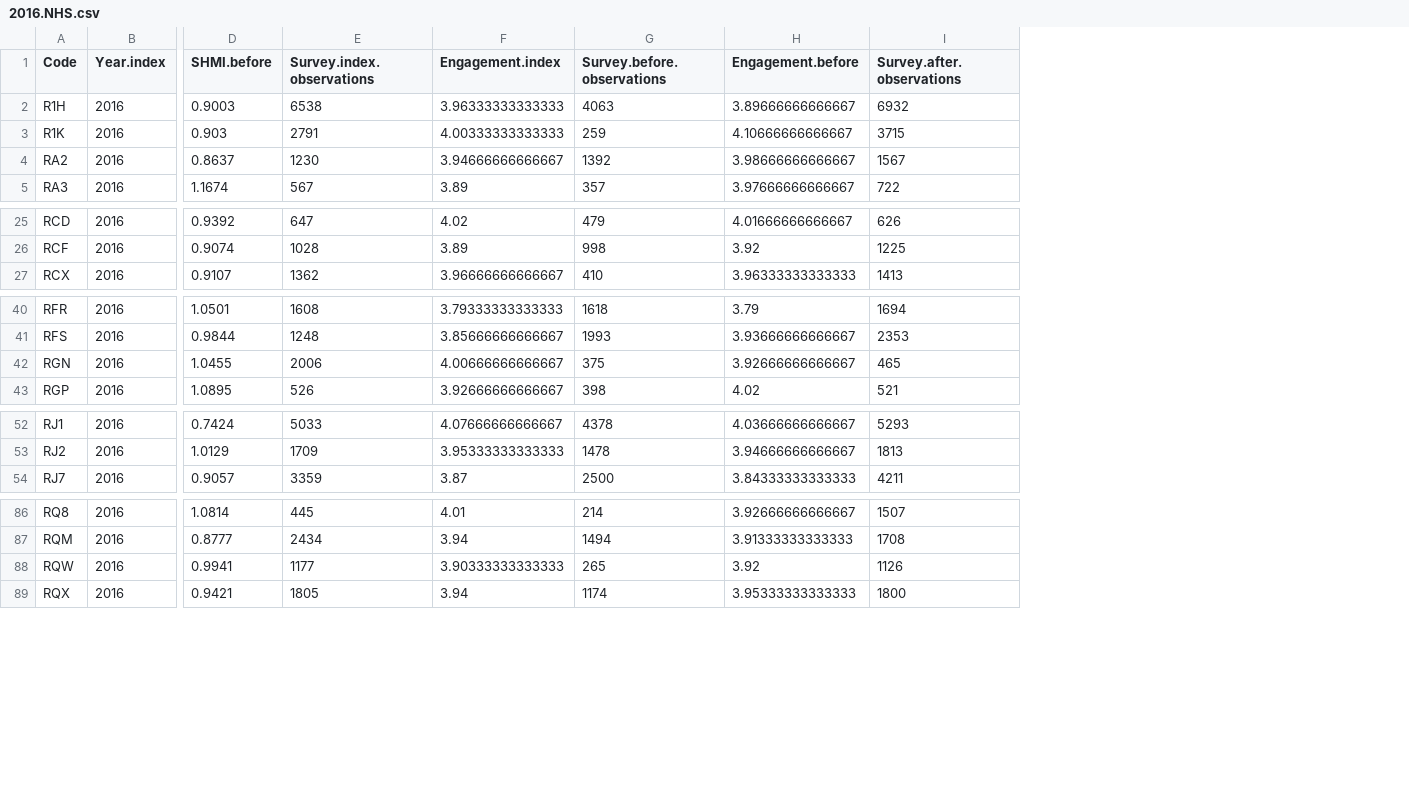
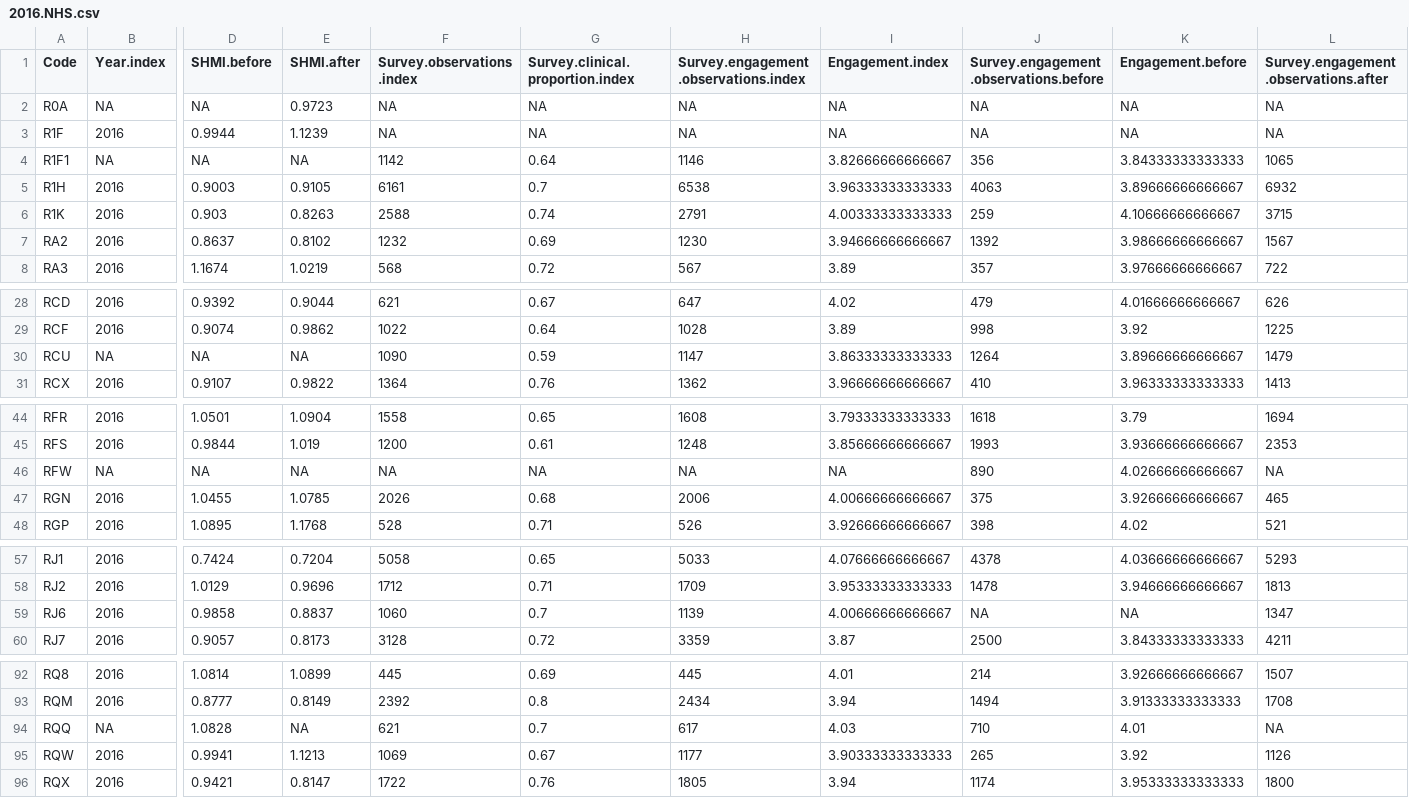
Before and after one commit to ebmgt/NHS-wellbeing, a CSV file: files/csv/2016.NHS.csv, drawn as a sheet; only a part is shown, gaps mark what is left out; addresses are those after the commit; rows hold the shown columns only; the diff names each change by its address in the sheet, - before the commit and + after, or states it on an @@ line.

```diff
--- a/files/csv/2016.NHS.csv
+++ b/files/csv/2016.NHS.csv
+column E (SHMI.after), rows 5-8: 0.9105 | 0.8263 | 0.8102 | 1.0219; rows 28-29: 0.9044 | 0.9862; row 31: 0.9822; rows 44-45: 1.0904 | 1.019; rows 47-48: 1.0785 | 1.1768; rows 57-58: 0.7204 | 0.9696; row 60: 0.8173; rows 92-93: 1.0899 | 0.8149; rows 95-96: 1.1213 | 0.8147
+column F (Survey.observations.index), rows 5-8: 6161 | 2588 | 1232 | 568; rows 28-29: 621 | 1022; row 31: 1364; rows 44-45: 1558 | 1200; rows 47-48: 2026 | 528; rows 57-58: 5058 | 1712; row 60: 3128; rows 92-93: 445 | 2392; rows 95-96: 1069 | 1722
+column G (Survey.clinical.proportion.index), rows 5-8: 0.7 | 0.74 | 0.69 | 0.72; rows 28-29: 0.67 | 0.64; row 31: 0.76; rows 44-45: 0.65 | 0.61; rows 47-48: 0.68 | 0.71; rows 57-58: 0.65 | 0.71; row 60: 0.72; rows 92-93: 0.69 | 0.8; rows 95-96: 0.67 | 0.76
-H1: Survey.index.observations
+H1: Survey.engagement.observations.index
-J1: Survey.before.observations
+J1: Survey.engagement.observations.before
-L1: Survey.after.observations
+L1: Survey.engagement.observations.after
+row 2: R0A | NA | NA | 0.9723 | NA | NA | NA | NA | NA | NA | NA
+row 3: R1F | 2016 | 0.9944 | 1.1239 | NA | NA | NA | NA | NA | NA | NA
+row 4: R1F1 | NA | NA | NA | 1142 | 0.64 | 1146 | 3.82666666666667 | 356 | 3.84333333333333 | 1065
+row 30: RCU | NA | NA | NA | 1090 | 0.59 | 1147 | 3.86333333333333 | 1264 | 3.89666666666667 | 1479
+row 46: RFW | NA | NA | NA | NA | NA | NA | NA | 890 | 4.02666666666667 | NA
+row 59: RJ6 | 2016 | 0.9858 | 0.8837 | 1060 | 0.7 | 1139 | 4.00666666666667 | NA | NA | 1347
+row 94: RQQ | NA | 1.0828 | NA | 621 | 0.7 | 617 | 4.03 | 710 | 4.01 | NA
```
Also changed, not shown: files/csv/2012.NHS.csv, files/csv/2013.NHS.csv, 5 other files.
